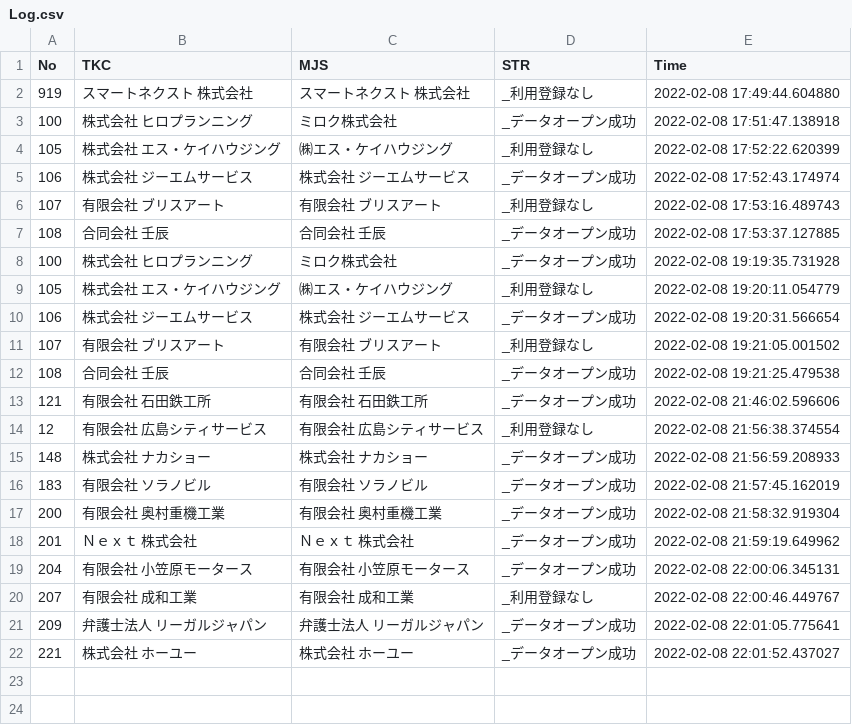
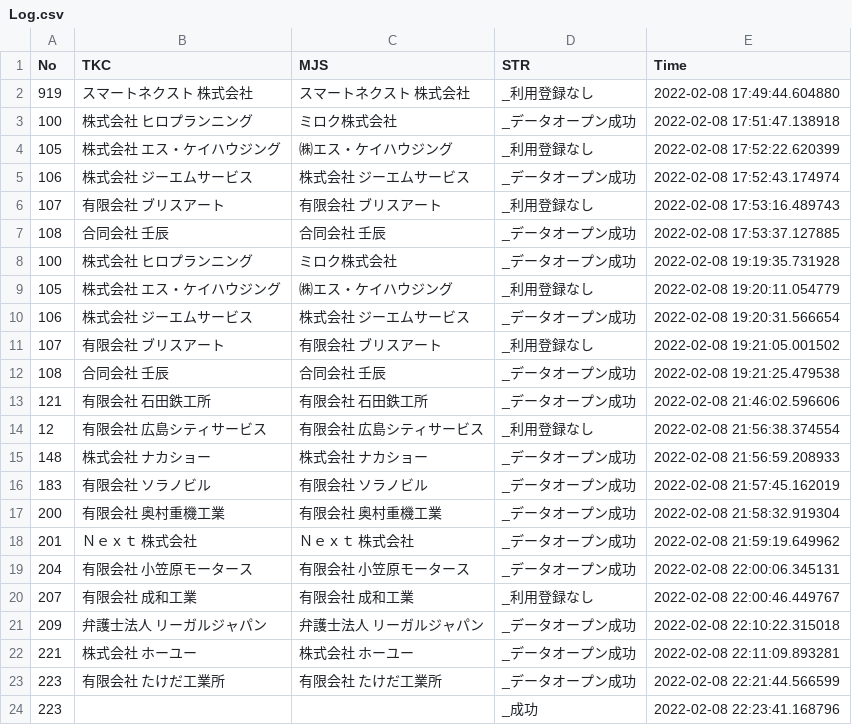
Before and after one commit to hasegawakaikeirpa/RPAScript, a CSV file: RPAPhoto/MJS_DensiSinkoku/ActionLog/Log.csv, drawn as a sheet.

```diff
--- a/RPAPhoto/MJS_DensiSinkoku/ActionLog/Log.csv
+++ b/RPAPhoto/MJS_DensiSinkoku/ActionLog/Log.csv
@@ -20,3 +20,5 @@
 207,有限会社　成和工業,有限会社　成和工業,_利用登録なし,2022-02-08 22:00:46.449767
-209,弁護士法人　リーガルジャパン,弁護士法人　リーガルジャパン,_データオープン成功,2022-02-08 22:01:05.775641
-221,株式会社　ホーユー,株式会社　ホーユー,_データオープン成功,2022-02-08 22:01:52.437027
+209,弁護士法人　リーガルジャパン,弁護士法人　リーガルジャパン,_データオープン成功,2022-02-08 22:10:22.315018
+221,株式会社　ホーユー,株式会社　ホーユー,_データオープン成功,2022-02-08 22:11:09.893281
+223,有限会社　たけだ工業所,有限会社　たけだ工業所,_データオープン成功,2022-02-08 22:21:44.566599
+223,,,_成功,2022-02-08 22:23:41.168796
```
Also changed, not shown: 1 other file.
